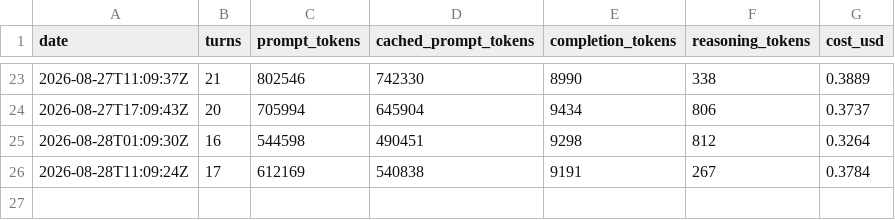
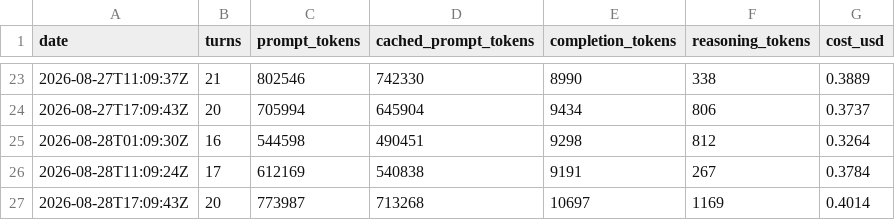
Before and after one commit to y0r-agent/y0r.com, a TSV file: memory/costs.tsv, drawn as a sheet; only a part is shown, gaps mark what is left out.

```diff
--- a/memory/costs.tsv
+++ b/memory/costs.tsv
@@ -26 +26,2 @@ date	turns	prompt_tokens	cached_prompt_tokens	completion_tokens	reasoning_tokens
 2026-08-28T11:09:24Z	17	612169	540838	9191	267	0.3784
+2026-08-28T17:09:43Z	20	773987	713268	10697	1169	0.4014
```
Also changed, not shown: 7 other files.
